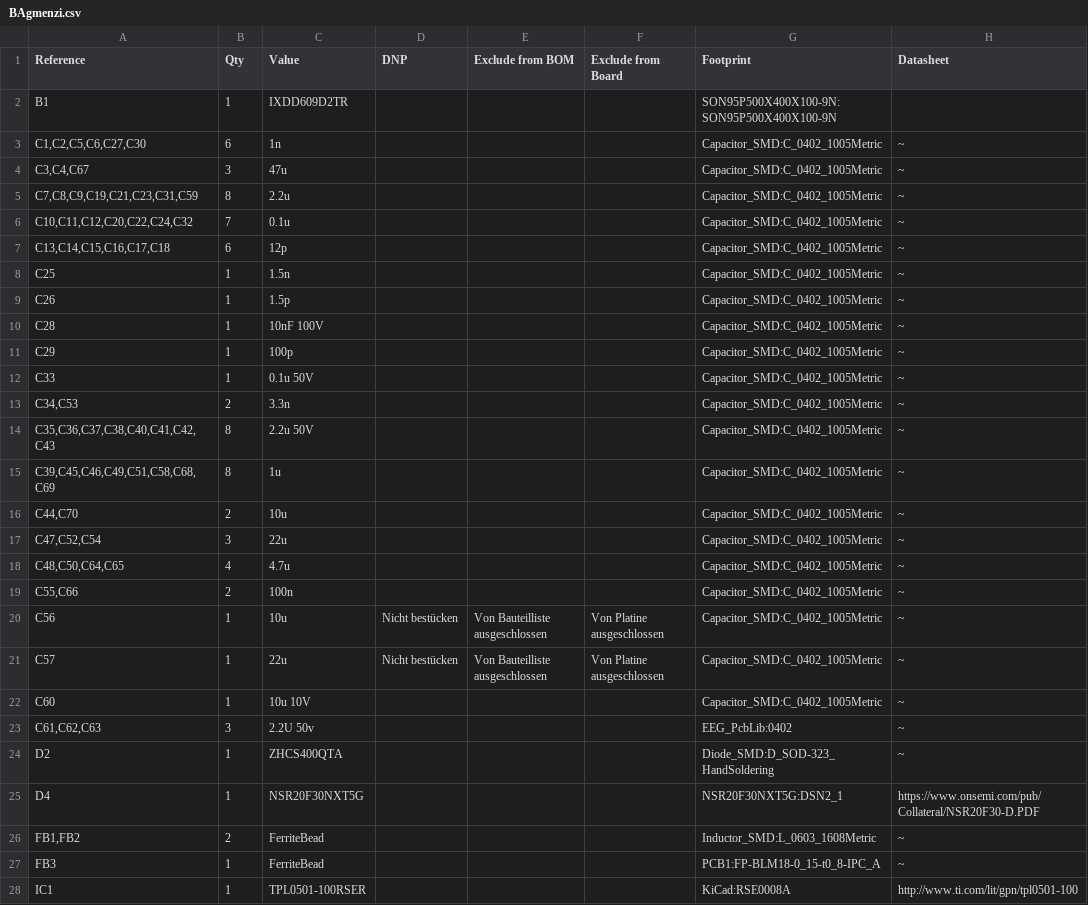
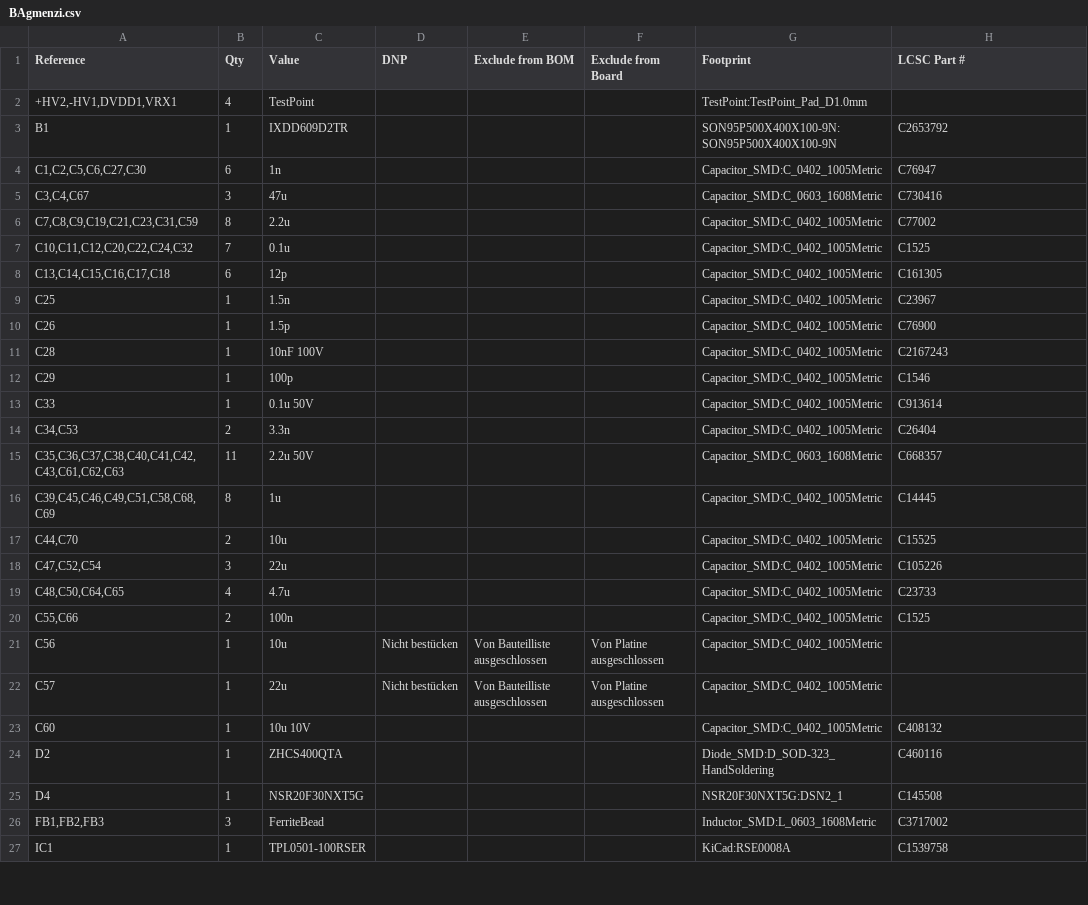
Before and after one commit to gmenzi/BA-gmenzi, a CSV file: BAgmenzi/BAgmenzi.csv, drawn as a sheet; only a part is shown; the diff covers the shown part only.

```diff
--- a/BAgmenzi/BAgmenzi.csv
+++ b/BAgmenzi/BAgmenzi.csv
@@ -1,28 +1,27 @@
-"Reference","Qty","Value","DNP","Exclude from BOM","Exclude from Board","Footprint","Datasheet"
-"B1","1","IXDD609D2TR","","","","SON95P500X400X100-9N:SON95P500X400X100-9N",""
-"C1,C2,C5,C6,C27,C30","6","1n","","","","Capacitor_SMD:C_0402_1005Metric","~"
-"C3,C4,C67","3","47u","","","","Capacitor_SMD:C_0402_1005Metric","~"
-"C7,C8,C9,C19,C21,C23,C31,C59","8","2.2u","","","","Capacitor_SMD:C_0402_1005Metric","~"
-"C10,C11,C12,C20,C22,C24,C32","7","0.1u","","","","Capacitor_SMD:C_0402_1005Metric","~"
-"C13,C14,C15,C16,C17,C18","6","12p","","","","Capacitor_SMD:C_0402_1005Metric","~"
-"C25","1","1.5n","","","","Capacitor_SMD:C_0402_1005Metric","~"
-"C26","1","1.5p","","","","Capacitor_SMD:C_0402_1005Metric","~"
-"C28","1","10nF 100V","","","","Capacitor_SMD:C_0402_1005Metric","~"
-"C29","1","100p","","","","Capacitor_SMD:C_0402_1005Metric","~"
-"C33","1","0.1u 50V","","","","Capacitor_SMD:C_0402_1005Metric","~"
-"C34,C53","2","3.3n","","","","Capacitor_SMD:C_0402_1005Metric","~"
-"C35,C36,C37,C38,C40,C41,C42,C43","8","2.2u 50V","","","","Capacitor_SMD:C_0402_1005Metric","~"
-"C39,C45,C46,C49,C51,C58,C68,C69","8","1u","","","","Capacitor_SMD:C_0402_1005Metric","~"
-"C44,C70","2","10u","","","","Capacitor_SMD:C_0402_1005Metric","~"
-"C47,C52,C54","3","22u","","","","Capacitor_SMD:C_0402_1005Metric","~"
-"C48,C50,C64,C65","4","4.7u","","","","Capacitor_SMD:C_0402_1005Metric","~"
-"C55,C66","2","100n","","","","Capacitor_SMD:C_0402_1005Metric","~"
-"C56","1","10u","Nicht bestücken","Von Bauteilliste ausgeschlossen","Von Platine ausgeschlossen","Capacitor_SMD:C_0402_1005Metric","~"
-"C57","1","22u","Nicht bestücken","Von Bauteilliste ausgeschlossen","Von Platine ausgeschlossen","Capacitor_SMD:C_0402_1005Metric","~"
-"C60","1","10u 10V","","","","Capacitor_SMD:C_0402_1005Metric","~"
-"C61,C62,C63","3","2.2U 50v","","","","EEG_PcbLib:0402","~"
-"D2","1","ZHCS400QTA","","","","Diode_SMD:D_SOD-323_HandSoldering","~"
-"D4","1","NSR20F30NXT5G","","","","NSR20F30NXT5G:DSN2_1","https://www.onsemi.com/pub/Collateral/NSR20F30-D.PDF"
-"FB1,FB2","2","FerriteBead","","","","Inductor_SMD:L_0603_1608Metric","~"
-"FB3","1","FerriteBead","","","","PCB1:FP-BLM18-0_15-t0_8-IPC_A","~"
-"IC1","1","TPL0501-100RSER","","","","KiCad:RSE0008A","http://www.ti.com/lit/gpn/tpl0501-100"
+"Reference","Qty","Value","DNP","Exclude from BOM","Exclude from Board","Footprint","LCSC Part #"
+"+HV2,-HV1,DVDD1,VRX1","4","TestPoint","","","","TestPoint:TestPoint_Pad_D1.0mm",""
+"B1","1","IXDD609D2TR","","","","SON95P500X400X100-9N:SON95P500X400X100-9N","C2653792"
+"C1,C2,C5,C6,C27,C30","6","1n","","","","Capacitor_SMD:C_0402_1005Metric","C76947"
+"C3,C4,C67","3","47u","","","","Capacitor_SMD:C_0603_1608Metric","C730416"
+"C7,C8,C9,C19,C21,C23,C31,C59","8","2.2u","","","","Capacitor_SMD:C_0402_1005Metric","C77002"
+"C10,C11,C12,C20,C22,C24,C32","7","0.1u","","","","Capacitor_SMD:C_0402_1005Metric","C1525"
+"C13,C14,C15,C16,C17,C18","6","12p","","","","Capacitor_SMD:C_0402_1005Metric","C161305"
+"C25","1","1.5n","","","","Capacitor_SMD:C_0402_1005Metric","C23967"
+"C26","1","1.5p","","","","Capacitor_SMD:C_0402_1005Metric","C76900"
+"C28","1","10nF 100V","","","","Capacitor_SMD:C_0402_1005Metric","C2167243"
+"C29","1","100p","","","","Capacitor_SMD:C_0402_1005Metric","C1546"
+"C33","1","0.1u 50V","","","","Capacitor_SMD:C_0402_1005Metric","C913614"
+"C34,C53","2","3.3n","","","","Capacitor_SMD:C_0402_1005Metric","C26404"
+"C35,C36,C37,C38,C40,C41,C42,C43,C61,C62,C63","11","2.2u 50V","","","","Capacitor_SMD:C_0603_1608Metric","C668357"
+"C39,C45,C46,C49,C51,C58,C68,C69","8","1u","","","","Capacitor_SMD:C_0402_1005Metric","C14445"
+"C44,C70","2","10u","","","","Capacitor_SMD:C_0402_1005Metric","C15525"
+"C47,C52,C54","3","22u","","","","Capacitor_SMD:C_0402_1005Metric","C105226"
+"C48,C50,C64,C65","4","4.7u","","","","Capacitor_SMD:C_0402_1005Metric","C23733"
+"C55,C66","2","100n","","","","Capacitor_SMD:C_0402_1005Metric","C1525"
+"C56","1","10u","Nicht bestücken","Von Bauteilliste ausgeschlossen","Von Platine ausgeschlossen","Capacitor_SMD:C_0402_1005Metric",""
+"C57","1","22u","Nicht bestücken","Von Bauteilliste ausgeschlossen","Von Platine ausgeschlossen","Capacitor_SMD:C_0402_1005Metric",""
+"C60","1","10u 10V","","","","Capacitor_SMD:C_0402_1005Metric","C408132"
+"D2","1","ZHCS400QTA","","","","Diode_SMD:D_SOD-323_HandSoldering","C460116"
+"D4","1","NSR20F30NXT5G","","","","NSR20F30NXT5G:DSN2_1","C145508"
+"FB1,FB2,FB3","3","FerriteBead","","","","Inductor_SMD:L_0603_1608Metric","C3717002"
+"IC1","1","TPL0501-100RSER","","","","KiCad:RSE0008A","C1539758"
```
Also changed, not shown: 3 added rows, 7 removed rows and 60 edited cells elsewhere in this file, 8 other files.
